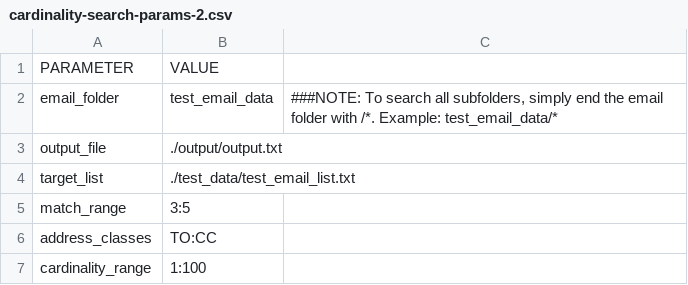
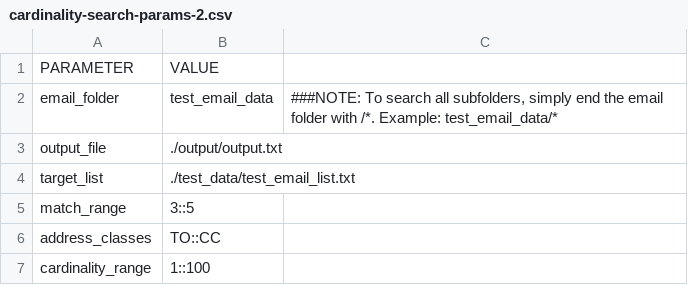
Before and after one commit to chrisgarcia001/Spark-Email-Analytics, a CSV file: demo_params/cardinality-search-params-2.csv, drawn as a sheet.

```diff
--- a/demo_params/cardinality-search-params-2.csv
+++ b/demo_params/cardinality-search-params-2.csv
@@ -4,4 +4,4 @@ output_file,./output/output.txt ,
 target_list,./test_data/test_email_list.txt,
-match_range,3:5,
-address_classes,TO:CC,
-cardinality_range,1:100,
+match_range,3::5,
+address_classes,TO::CC,
+cardinality_range,1::100,
```
Also changed, not shown: demo_params/cardinality-search-params-3.csv, demo_params/frequent-comm-params-1.csv, 9 other files.
